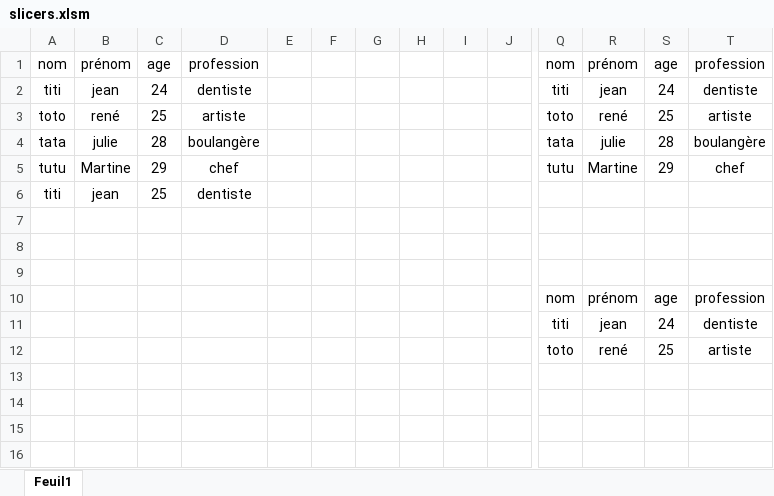
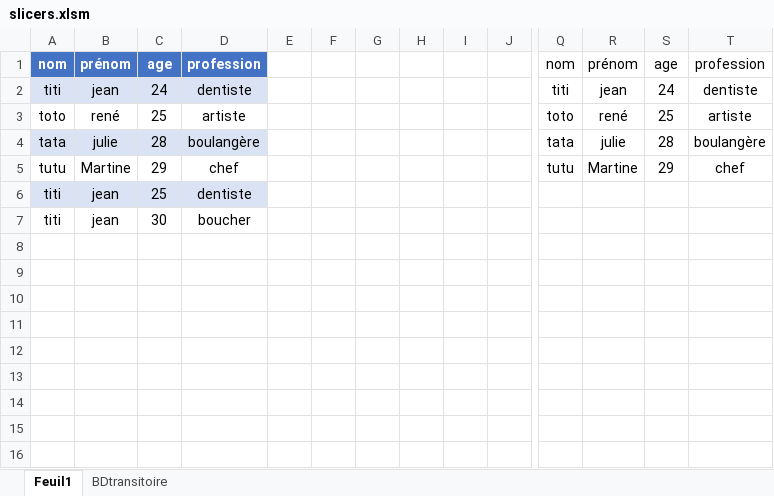
Before and after one commit to NicolasBordes/projets-vba, an Excel workbook: slicers.xlsm, sheet Feuil1, drawn as a sheet; only a part is shown, gaps mark what is left out; values as stored, in another font and other column widths than the file's, no borders; charts and pictures and table styles not drawn; removed rows and columns are numbered as before the commit, all else as after; rows hold the shown columns only; the diff names each change by its address in the sheet, - before the commit and + after, or states it on an @@ line.

Commit message:
debug copy_paste_when_sliced

```diff
--- a/slicers.xlsm (sheet Feuil1)
+++ b/slicers.xlsm (sheet Feuil1)
+sheet tab: BDtransitoire
@@ A1:D1 fill: none → #4472C4, bold: off → on, text colour: black → #FFFFFF @@
-A2:D2 fill: none
+A2:D2 fill: #DAE3F3
-A4:D4 fill: none
+A4:D4 fill: #DAE3F3
-A6:D6 fill: none
+A6:D6 fill: #DAE3F3
+row 7: titi | jean | 30 | boucher
-row 11:  |  |  |  |  |  |  |  |  |  | nom | prénom | age | profession
+row 11: (empty)
-row 12:  |  |  |  |  |  |  |  |  |  | titi | jean | 24 | dentiste
+row 12: (empty)
-row 12:  |  |  |  |  |  |  |  |  |  | toto | rené | 25 | artiste
```
Also changed, not shown: charts or pictures.
